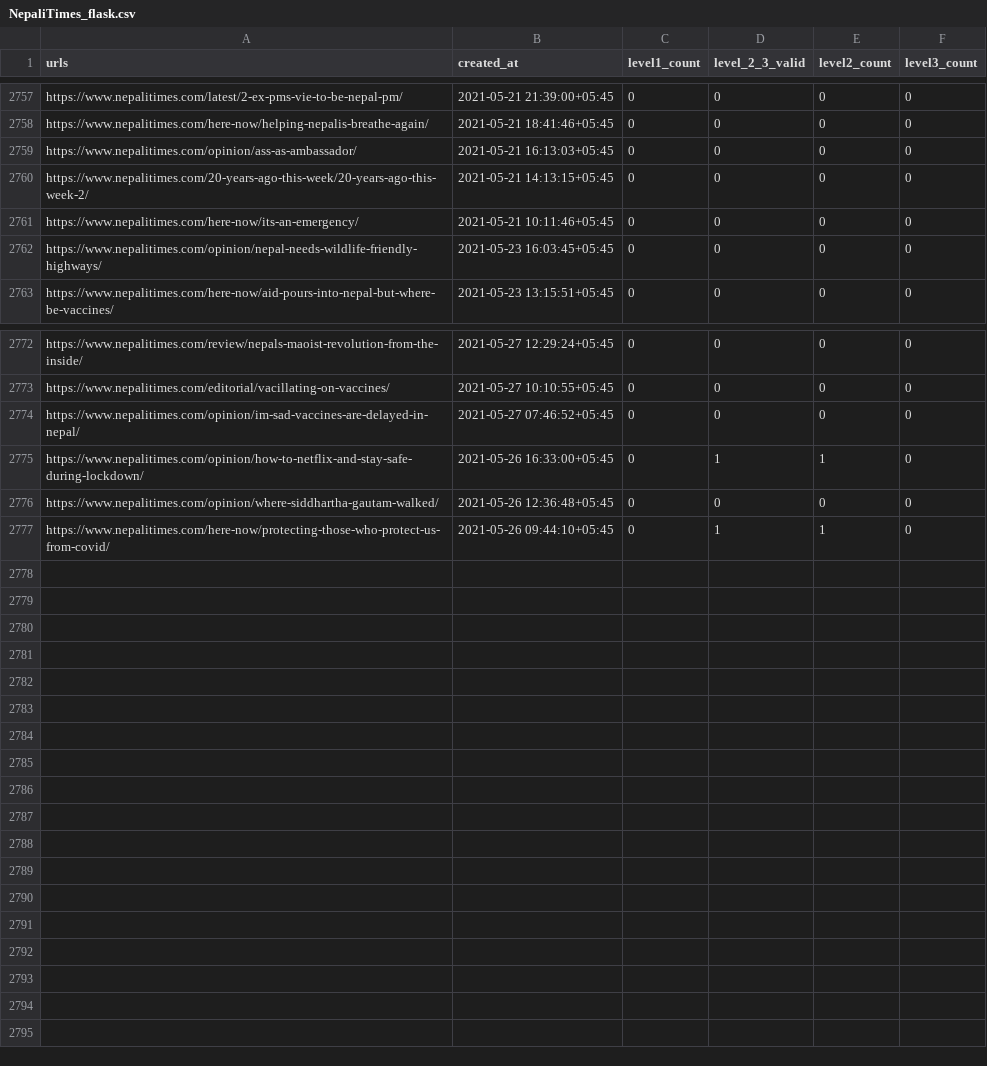
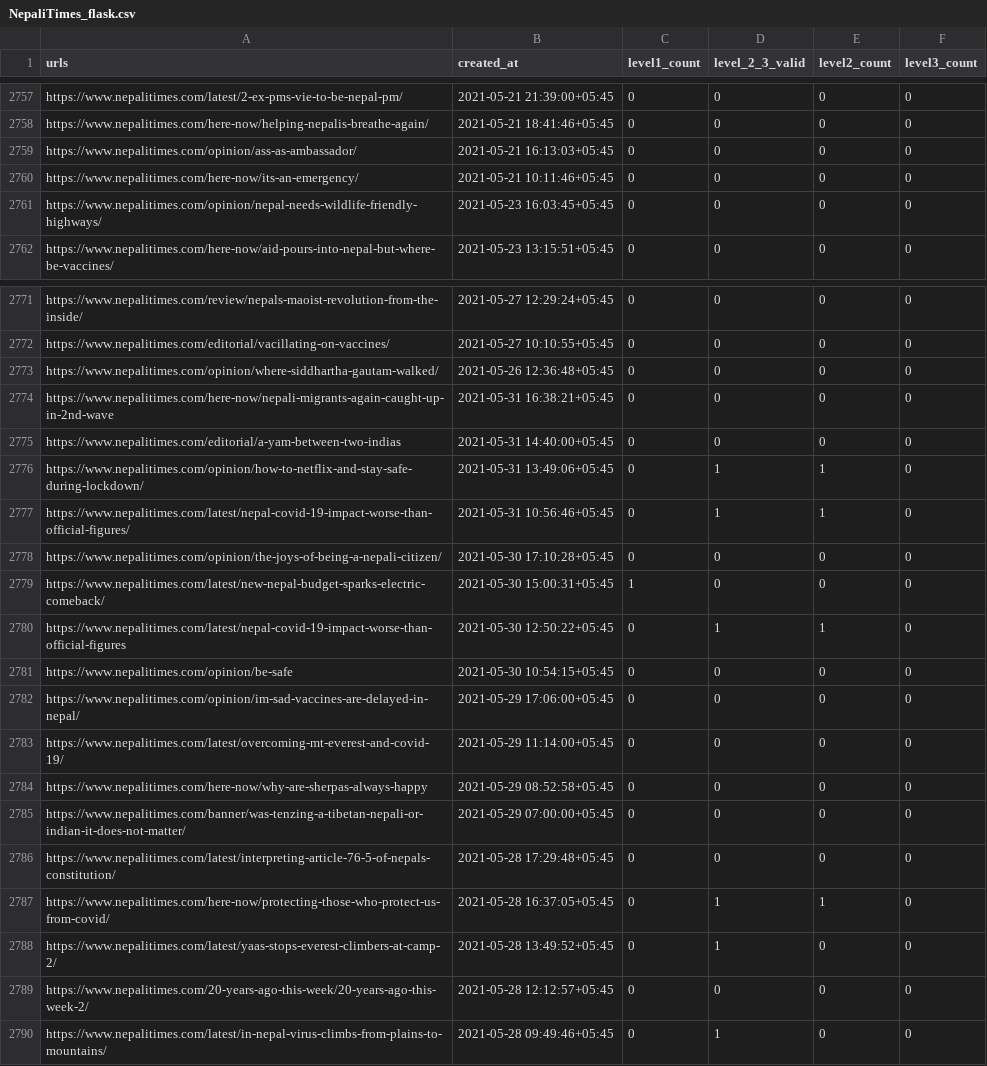
Before and after one commit to ayushsubedi/datainnews_V2, a CSV file: datainnews_v2/static/csvs/NepaliTimes_flask.csv, drawn as a sheet; only a part is shown, gaps mark what is left out.

```diff
--- a/datainnews_v2/static/csvs/NepaliTimes_flask.csv
+++ b/datainnews_v2/static/csvs/NepaliTimes_flask.csv
@@ -2759,3 +2759,2 @@ https://www.nepalitimes.com/here-now/helping-nepalis-breathe-again/,2021-05-21 1
 https://www.nepalitimes.com/opinion/ass-as-ambassador/,2021-05-21 16:13:03+05:45,0,0,0,0
-https://www.nepalitimes.com/20-years-ago-this-week/20-years-ago-this-week-2/,2021-05-21 14:13:15+05:45,0,0,0,0
 https://www.nepalitimes.com/here-now/its-an-emergency/,2021-05-21 10:11:46+05:45,0,0,0,0
@@ -2773,5 +2772,19 @@ https://www.nepalitimes.com/review/nepals-maoist-revolution-from-the-inside/,202
 https://www.nepalitimes.com/editorial/vacillating-on-vaccines/,2021-05-27 10:10:55+05:45,0,0,0,0
-https://www.nepalitimes.com/opinion/im-sad-vaccines-are-delayed-in-nepal/,2021-05-27 07:46:52+05:45,0,0,0,0
-https://www.nepalitimes.com/opinion/how-to-netflix-and-stay-safe-during-lockdown/,2021-05-26 16:33:00+05:45,0,1,1,0
 https://www.nepalitimes.com/opinion/where-siddhartha-gautam-walked/,2021-05-26 12:36:48+05:45,0,0,0,0
-https://www.nepalitimes.com/here-now/protecting-those-who-protect-us-from-covid/,2021-05-26 09:44:10+05:45,0,1,1,0
+https://www.nepalitimes.com/here-now/nepali-migrants-again-caught-up-in-2nd-wave,2021-05-31 16:38:21+05:45,0,0,0,0
+https://www.nepalitimes.com/editorial/a-yam-between-two-indias,2021-05-31 14:40:00+05:45,0,0,0,0
+https://www.nepalitimes.com/opinion/how-to-netflix-and-stay-safe-during-lockdown/,2021-05-31 13:49:06+05:45,0,1,1,0
+https://www.nepalitimes.com/latest/nepal-covid-19-impact-worse-than-official-figures/,2021-05-31 10:56:46+05:45,0,1,1,0
+https://www.nepalitimes.com/opinion/the-joys-of-being-a-nepali-citizen/,2021-05-30 17:10:28+05:45,0,0,0,0
+https://www.nepalitimes.com/latest/new-nepal-budget-sparks-electric-comeback/,2021-05-30 15:00:31+05:45,1,0,0,0
+https://www.nepalitimes.com/latest/nepal-covid-19-impact-worse-than-official-figures,2021-05-30 12:50:22+05:45,0,1,1,0
+https://www.nepalitimes.com/opinion/be-safe,2021-05-30 10:54:15+05:45,0,0,0,0
+https://www.nepalitimes.com/opinion/im-sad-vaccines-are-delayed-in-nepal/,2021-05-29 17:06:00+05:45,0,0,0,0
+https://www.nepalitimes.com/latest/overcoming-mt-everest-and-covid-19/,2021-05-29 11:14:00+05:45,0,0,0,0
+https://www.nepalitimes.com/here-now/why-are-sherpas-always-happy,2021-05-29 08:52:58+05:45,0,0,0,0
+https://www.nepalitimes.com/banner/was-tenzing-a-tibetan-nepali-or-indian-it-does-not-matter/,2021-05-29 07:00:00+05:45,0,0,0,0
+https://www.nepalitimes.com/latest/interpreting-article-76-5-of-nepals-constitution/,2021-05-28 17:29:48+05:45,0,0,0,0
+https://www.nepalitimes.com/here-now/protecting-those-who-protect-us-from-covid/,2021-05-28 16:37:05+05:45,0,1,1,0
+https://www.nepalitimes.com/latest/yaas-stops-everest-climbers-at-camp-2/,2021-05-28 13:49:52+05:45,0,1,0,0
+https://www.nepalitimes.com/20-years-ago-this-week/20-years-ago-this-week-2/,2021-05-28 12:12:57+05:45,0,0,0,0
+https://www.nepalitimes.com/latest/in-nepal-virus-climbs-from-plains-to-mountains/,2021-05-28 09:49:46+05:45,0,1,0,0
```
Also changed, not shown: 4 other files.
